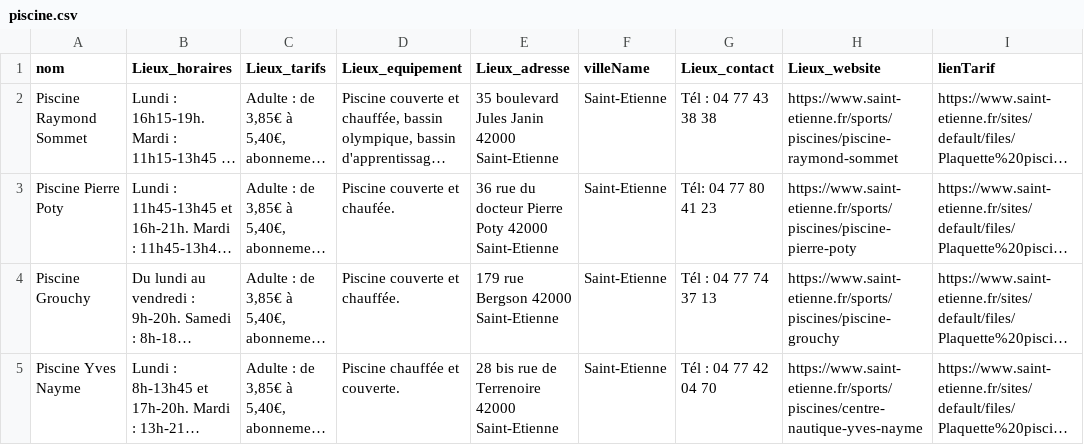
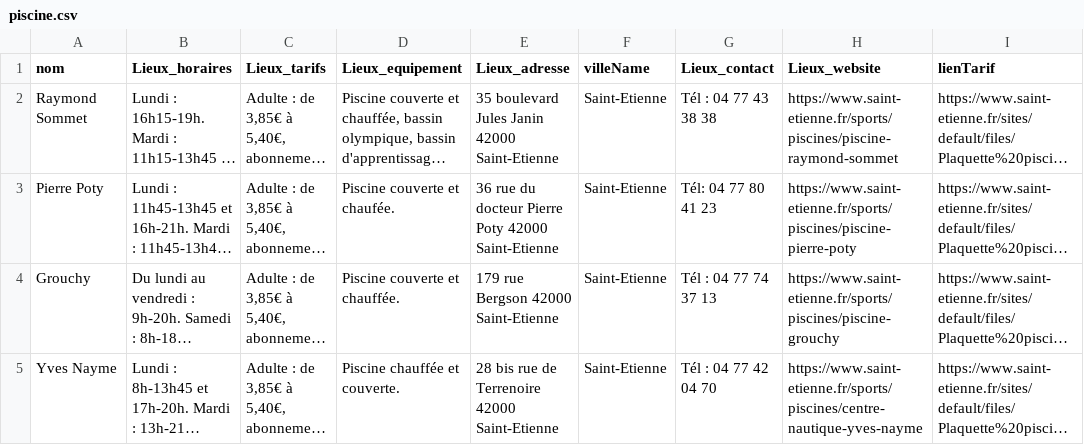
Before and after one commit to Snefff/multi-webhook, a CSV file: piscine.csv, drawn as a sheet; only a part is shown; long unchanged cells end in …; the diff names each change by its address in the sheet, - before the commit and + after, or states it on an @@ line.

Commit message:
Update piscine.csv

```diff
--- a/piscine.csv
+++ b/piscine.csv
-A2 (nom): Piscine Raymond Sommet
+A2 (nom): Raymond Sommet
-A3 (nom): Piscine Pierre Poty
+A3 (nom): Pierre Poty
-A4 (nom): Piscine Grouchy
+A4 (nom): Grouchy
-A5 (nom): Piscine Yves Nayme
+A5 (nom): Yves Nayme
```
